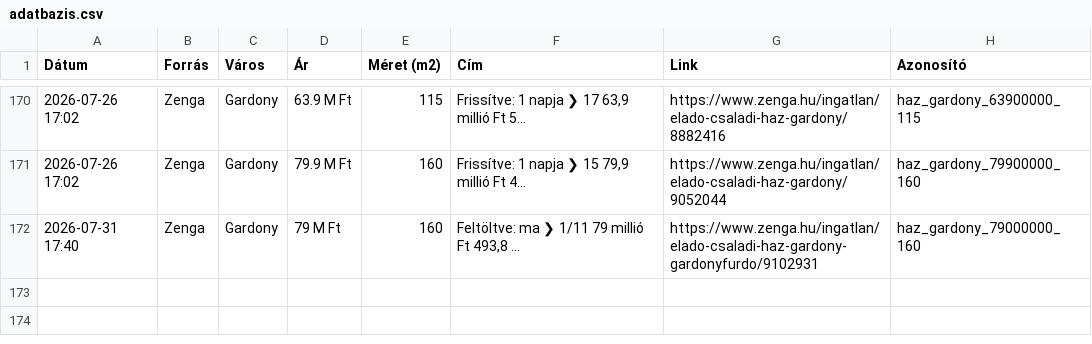
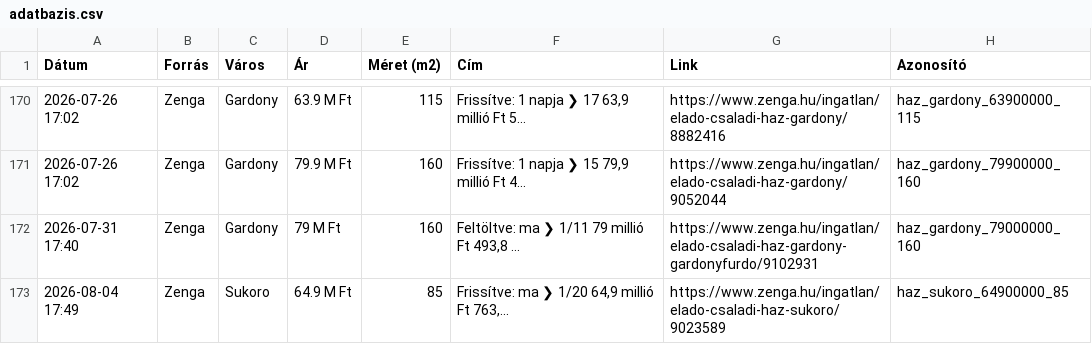
Before and after one commit to davenagy74/ingatlan-figyelo, a CSV file: adatbazis.csv, drawn as a sheet; only a part is shown, gaps mark what is left out; the diff names each change by its address in the sheet, - before the commit and + after, or states it on an @@ line.

```diff
--- a/adatbazis.csv
+++ b/adatbazis.csv
+row 173: 2026-08-04 17:49 | Zenga | Sukoro | 64.9 M Ft | 85 | Frissítve: ma ❯ 1/20 64,9 millió Ft 763,... | https://www.zenga.hu/ingatlan/elado-csaladi-haz-sukoro/9023589 | haz_sukoro_64900000_85
```
Also changed, not shown: 1 other file.
